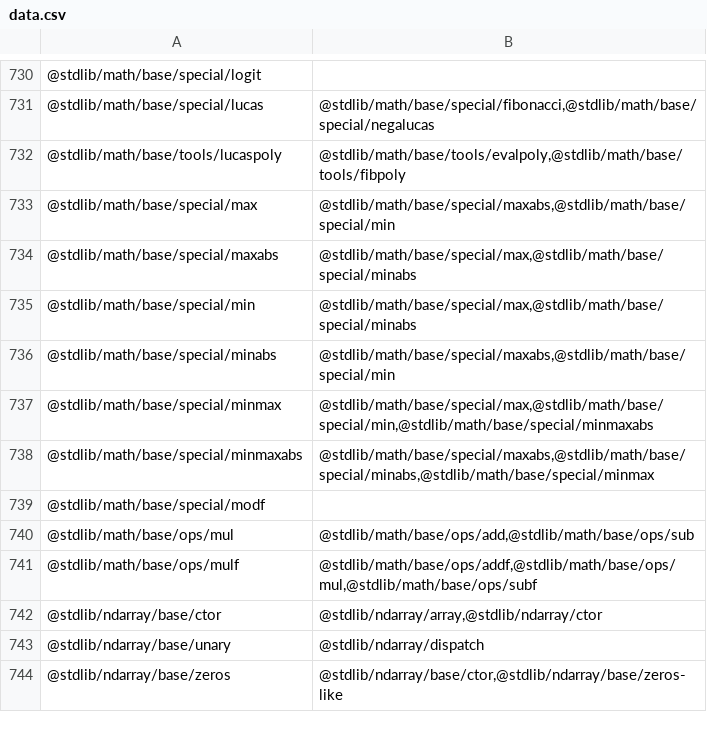
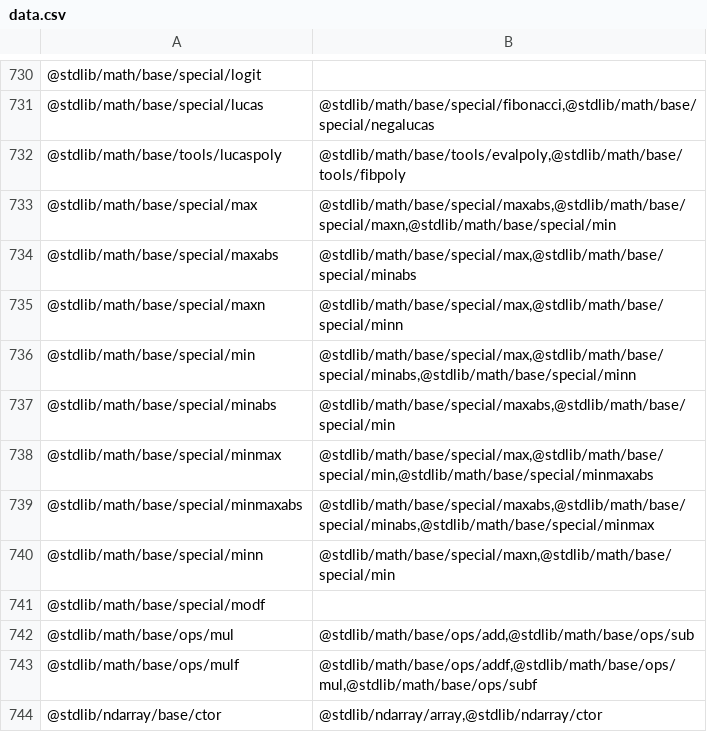
Before and after one commit to stdlib-js/namespace, a CSV file: pkg2related/data/data.csv, drawn as a sheet; only a part is shown, gaps mark what is left out; the shorter side is filled out with more unchanged rows.

```diff
--- a/pkg2related/data/data.csv
+++ b/pkg2related/data/data.csv
@@ -732,5 +732,6 @@
 "@stdlib/math/base/tools/lucaspoly","@stdlib/math/base/tools/evalpoly,@stdlib/math/base/tools/fibpoly"
-"@stdlib/math/base/special/max","@stdlib/math/base/special/maxabs,@stdlib/math/base/special/min"
+"@stdlib/math/base/special/max","@stdlib/math/base/special/maxabs,@stdlib/math/base/special/maxn,@stdlib/math/base/special/min"
 "@stdlib/math/base/special/maxabs","@stdlib/math/base/special/max,@stdlib/math/base/special/minabs"
-"@stdlib/math/base/special/min","@stdlib/math/base/special/max,@stdlib/math/base/special/minabs"
+"@stdlib/math/base/special/maxn","@stdlib/math/base/special/max,@stdlib/math/base/special/minn"
+"@stdlib/math/base/special/min","@stdlib/math/base/special/max,@stdlib/math/base/special/minabs,@stdlib/math/base/special/minn"
 "@stdlib/math/base/special/minabs","@stdlib/math/base/special/maxabs,@stdlib/math/base/special/min"
@@ -738,2 +739,3 @@
 "@stdlib/math/base/special/minmaxabs","@stdlib/math/base/special/maxabs,@stdlib/math/base/special/minabs,@stdlib/math/base/special/minmax"
+"@stdlib/math/base/special/minn","@stdlib/math/base/special/maxn,@stdlib/math/base/special/min"
 "@stdlib/math/base/special/modf",""
```
Also changed, not shown: alias2pkg/data/data.csv, alias2standalone/data/data.csv, 14 other files.
